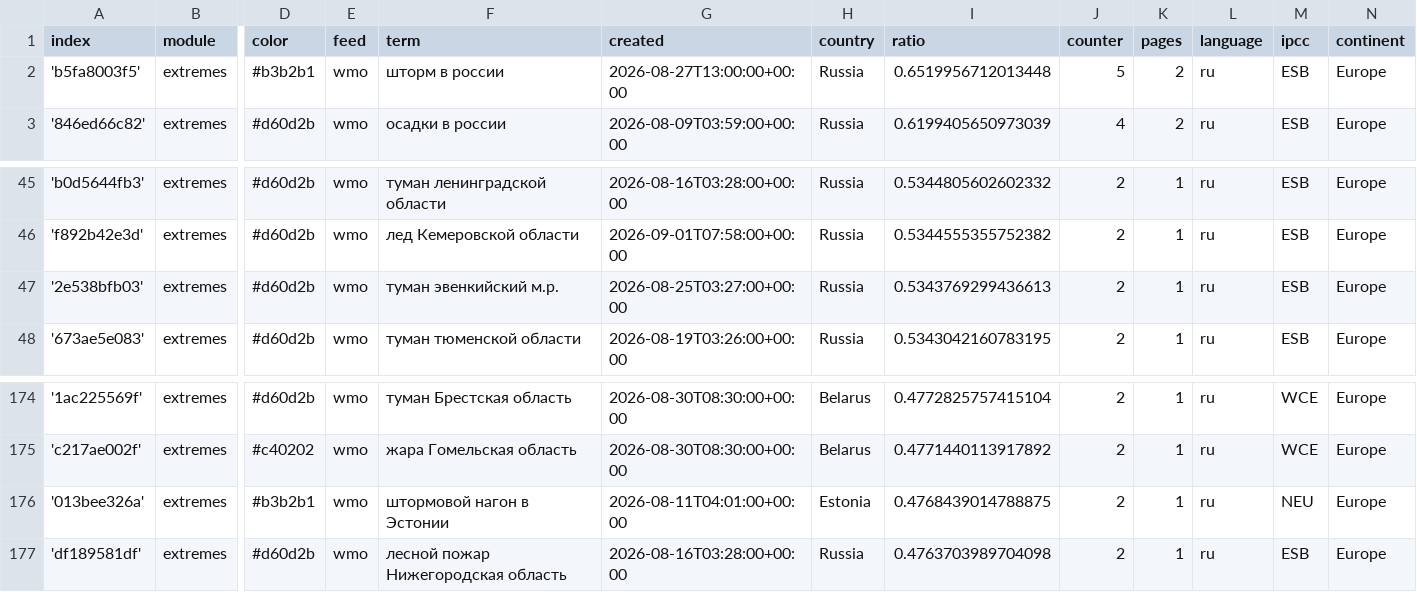
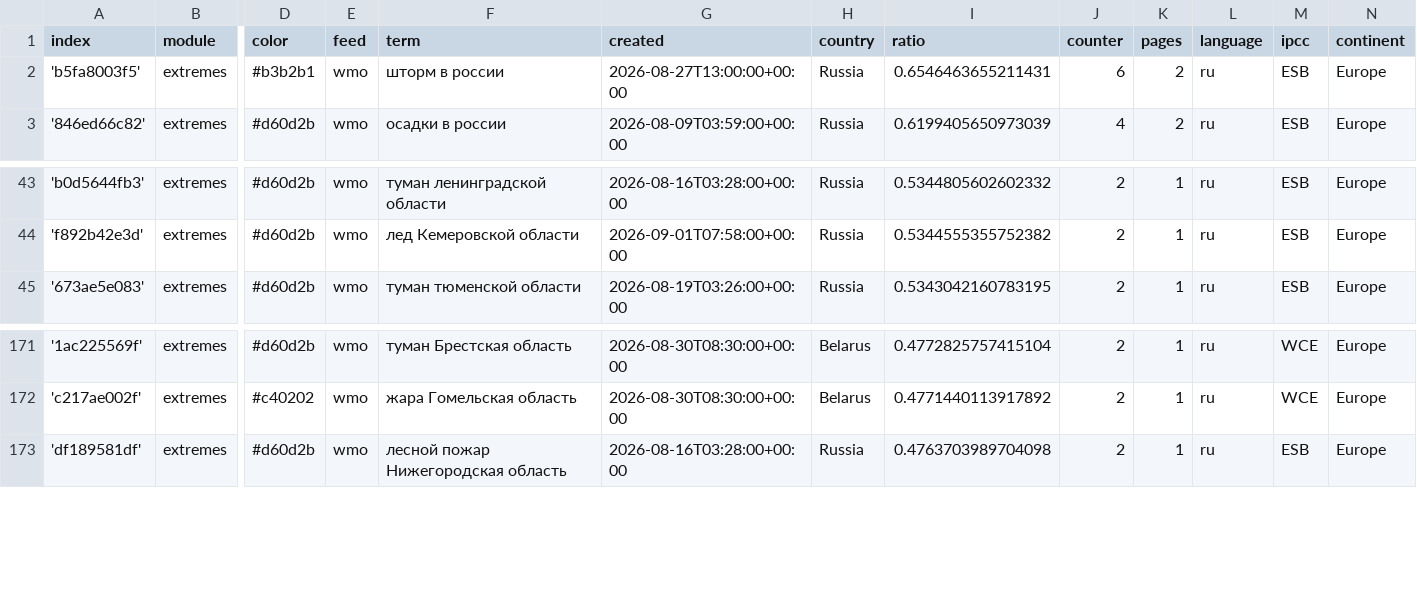
Before and after one commit to Leoniews/russianExtremes, a CSV file: terms.csv, drawn as a sheet; only a part is shown, gaps mark what is left out; removed rows and columns are numbered as before the commit, all else as after; rows hold the shown columns only; the diff covers the shown part only; the diff names each change by its address in the sheet, - before the commit and + after, or states it on an @@ line.

```diff
--- a/terms.csv
+++ b/terms.csv
-I2 (ratio): 0.6519956712013448
+I2 (ratio): 0.6546463655211431
-J2 (counter): 5
+J2 (counter): 6
-row 47: '2e538bfb03' | extremes | #d60d2b | wmo | туман эвенкийский м.р. | 2026-08-25T03:27:00+00:00 | Russia | 0.5343769299436613 | 2 | 1 | ru | ESB | Europe
-row 176: '013bee326a' | extremes | #b3b2b1 | wmo | штормовой нагон в Эстонии | 2026-08-11T04:01:00+00:00 | Estonia | 0.4768439014788875 | 2 | 1 | ru | NEU | Europe
```
Also changed, not shown: 2 added rows, 2 removed rows and 4 edited cells elsewhere in this file.
